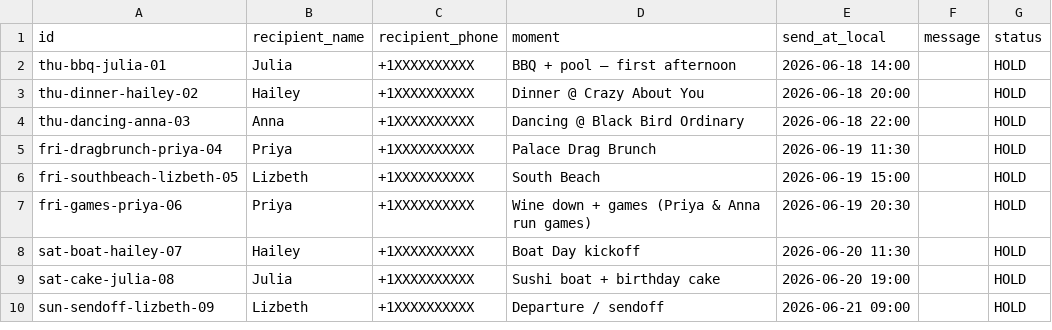
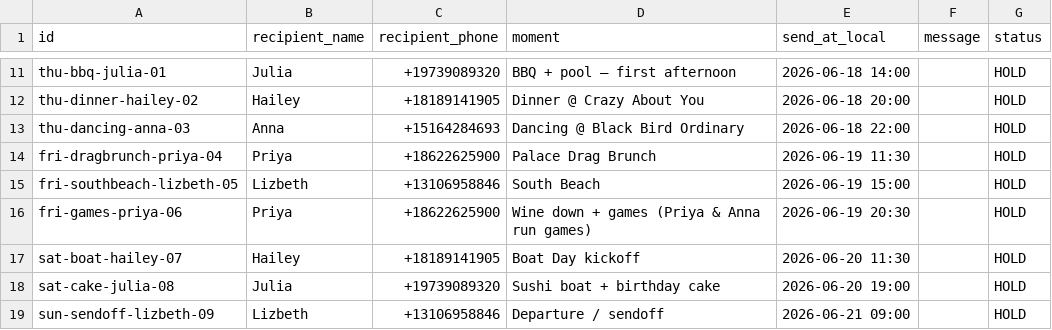
Before and after one commit to jeremiecabling/lizbethbach, a CSV file: imessage-sender/schedule.csv, drawn as a sheet; only a part is shown, gaps mark what is left out; the diff covers the shown part only.

```diff
--- a/imessage-sender/schedule.csv
+++ b/imessage-sender/schedule.csv
@@ -2,9 +11,9 @@ id,recipient_name,recipient_phone,moment,send_at_local,message,status
-thu-bbq-julia-01,Julia,+1XXXXXXXXXX,BBQ + pool — first afternoon,2026-06-18 14:00,,HOLD
-thu-dinner-hailey-02,Hailey,+1XXXXXXXXXX,Dinner @ Crazy About You,2026-06-18 20:00,,HOLD
-thu-dancing-anna-03,Anna,+1XXXXXXXXXX,Dancing @ Black Bird Ordinary,2026-06-18 22:00,,HOLD
-fri-dragbrunch-priya-04,Priya,+1XXXXXXXXXX,Palace Drag Brunch,2026-06-19 11:30,,HOLD
-fri-southbeach-lizbeth-05,Lizbeth,+1XXXXXXXXXX,South Beach,2026-06-19 15:00,,HOLD
-fri-games-priya-06,Priya,+1XXXXXXXXXX,Wine down + games (Priya & Anna run games),2026-06-19 20:30,,HOLD
-sat-boat-hailey-07,Hailey,+1XXXXXXXXXX,Boat Day kickoff,2026-06-20 11:30,,HOLD
-sat-cake-julia-08,Julia,+1XXXXXXXXXX,Sushi boat + birthday cake,2026-06-20 19:00,,HOLD
-sun-sendoff-lizbeth-09,Lizbeth,+1XXXXXXXXXX,Departure / sendoff,2026-06-21 09:00,,HOLD
+thu-bbq-julia-01,Julia,+19739089320,BBQ + pool — first afternoon,2026-06-18 14:00,,HOLD
+thu-dinner-hailey-02,Hailey,+18189141905,Dinner @ Crazy About You,2026-06-18 20:00,,HOLD
+thu-dancing-anna-03,Anna,+15164284693,Dancing @ Black Bird Ordinary,2026-06-18 22:00,,HOLD
+fri-dragbrunch-priya-04,Priya,+18622625900,Palace Drag Brunch,2026-06-19 11:30,,HOLD
+fri-southbeach-lizbeth-05,Lizbeth,+13106958846,South Beach,2026-06-19 15:00,,HOLD
+fri-games-priya-06,Priya,+18622625900,Wine down + games (Priya & Anna run games),2026-06-19 20:30,,HOLD
+sat-boat-hailey-07,Hailey,+18189141905,Boat Day kickoff,2026-06-20 11:30,,HOLD
+sat-cake-julia-08,Julia,+19739089320,Sushi boat + birthday cake,2026-06-20 19:00,,HOLD
+sun-sendoff-lizbeth-09,Lizbeth,+13106958846,Departure / sendoff,2026-06-21 09:00,,HOLD
```
Also changed, not shown: 9 added rows elsewhere in this file, imessage-sender/schedule.tsv.
